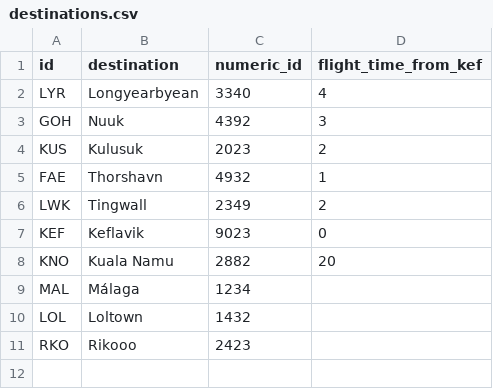
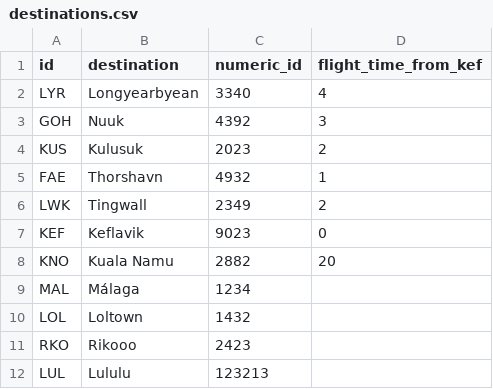
Before and after one commit to riko-efendi/NaN-Air-H7, a CSV file: _PROJECT/files/destinations.csv, drawn as a sheet; the diff names each change by its address in the sheet, - before the commit and + after, or states it on an @@ line.

```diff
--- a/_PROJECT/files/destinations.csv
+++ b/_PROJECT/files/destinations.csv
+row 12: LUL | Lululu | 123213
```
Also changed, not shown: 2 other files.
